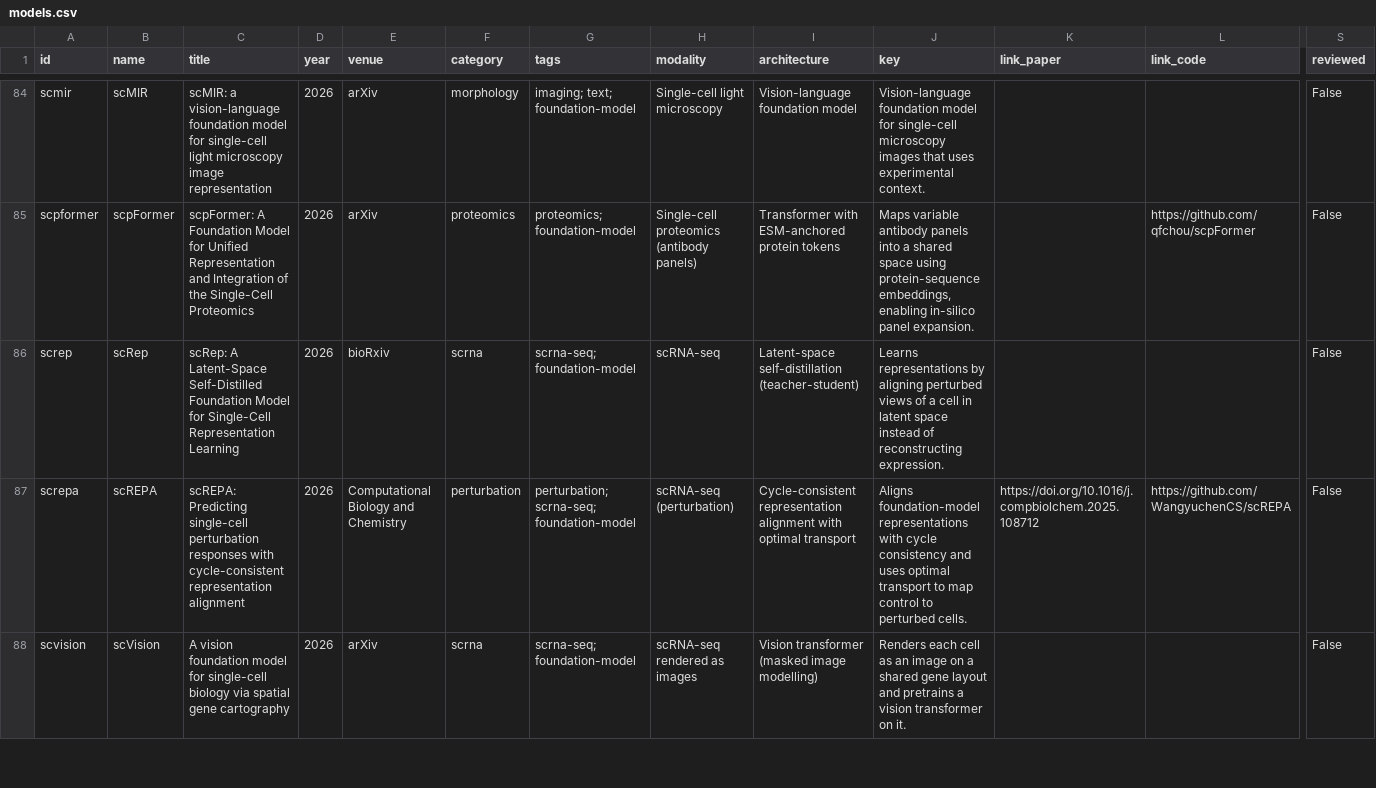
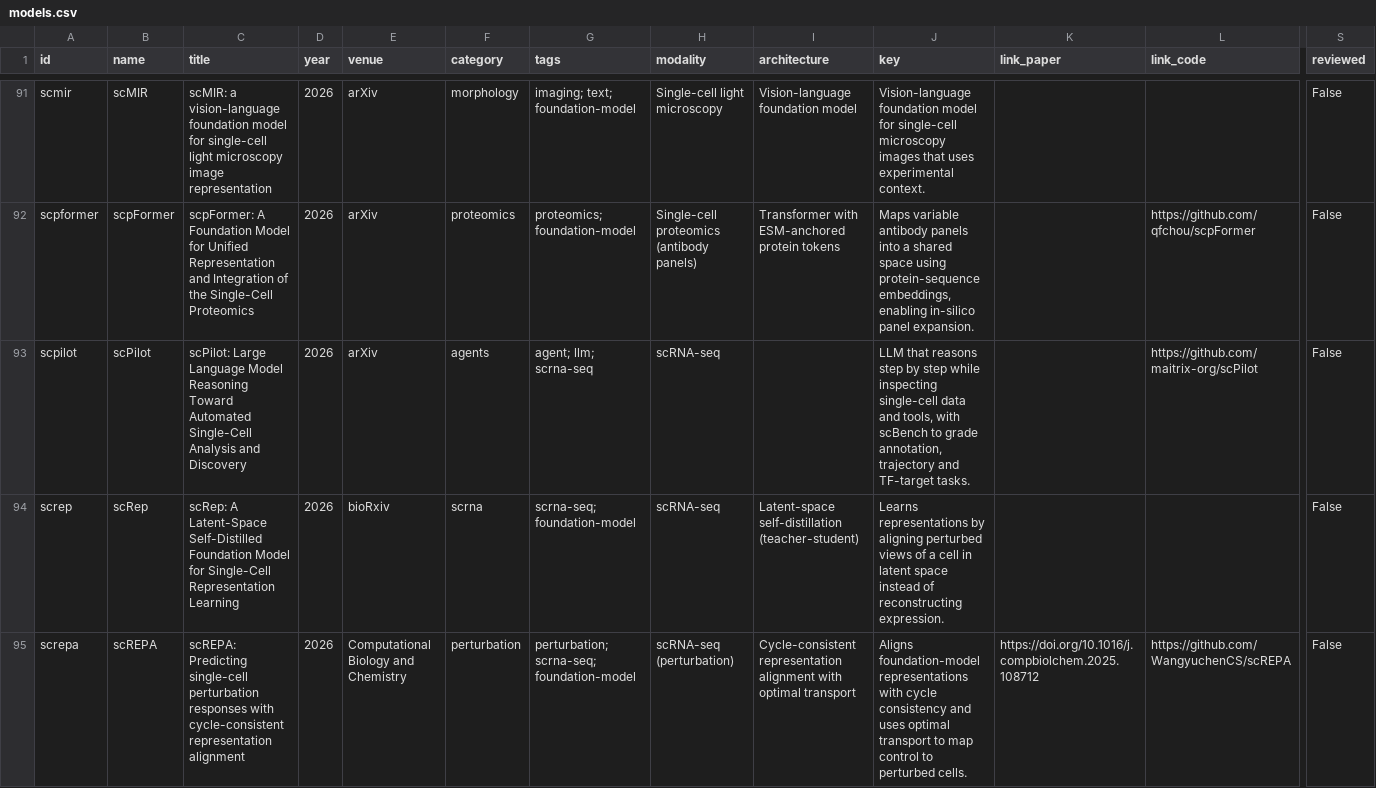
Before and after one commit to MohammadUsman0/single-cell-foundation-models, a CSV file: exports/models.csv, drawn as a sheet; only a part is shown, gaps mark what is left out; the shorter side is filled out with more unchanged rows; rows hold the shown columns only; the diff covers the shown part only; the diff names each change by its address in the sheet, - before the commit and + after, or states it on an @@ line.

```diff
--- a/exports/models.csv
+++ b/exports/models.csv
+row 93: scpilot | scPilot | scPilot: Large Language Model Reasoning Toward Automated Single-Cell Analysis and Discovery | 2026 | arXiv | agents | agent; llm; scrna-seq | scRNA-seq |  | LLM that reasons step by step while inspecting single-cell data and tools, with scBench to grade annotation, trajectory and TF-target tasks. |  | https://github.com/maitrix-org/scPilot | False
```
Also changed, not shown: 10 added rows elsewhere in this file, exports/resources.csv, 15 other files.
